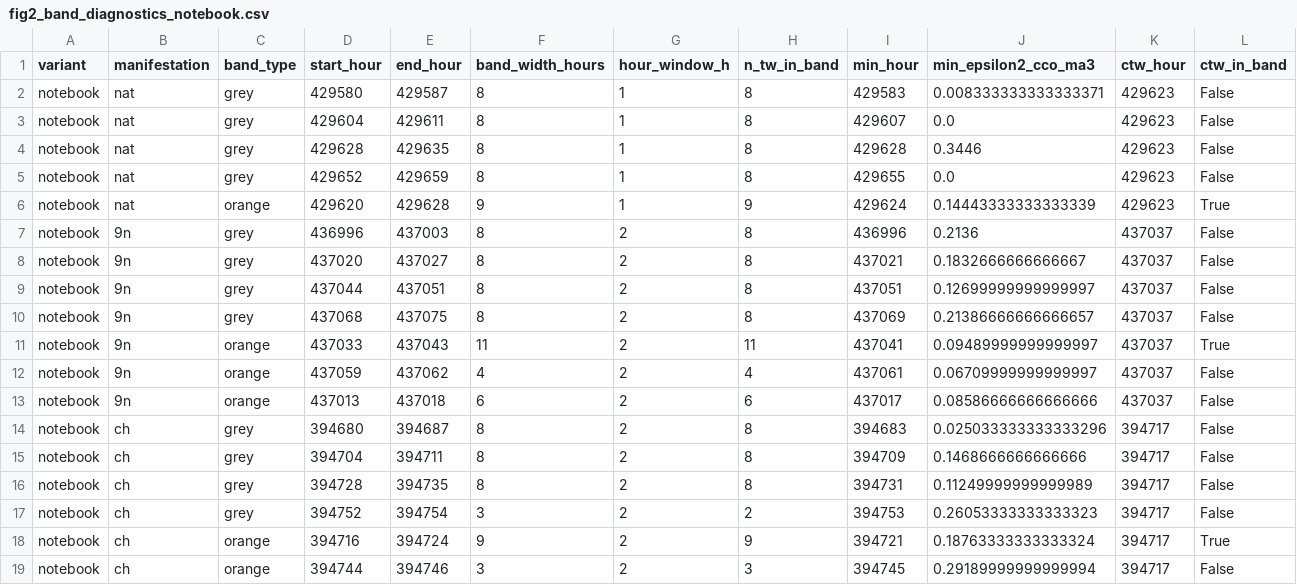
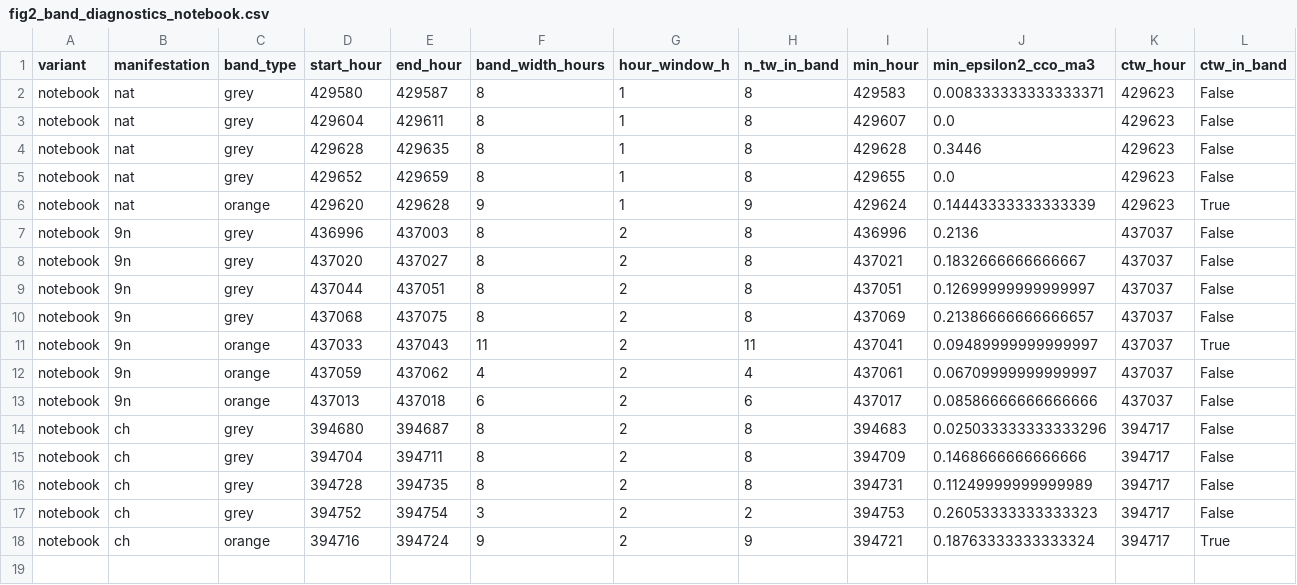
Before and after one commit to Manusua/self-similarity-in-social-movements, a CSV file: new_plots_review/results/fig2_band_diagnostics_notebook.csv, drawn as a sheet; only a part is shown; rows hold the shown columns only; the diff names each change by its address in the sheet, - before the commit and + after, or states it on an @@ line.

```diff
--- a/new_plots_review/results/fig2_band_diagnostics_notebook.csv
+++ b/new_plots_review/results/fig2_band_diagnostics_notebook.csv
-row 19: notebook | ch | orange | 394744 | 394746 | 3 | 2 | 3 | 394745 | 0.29189999999999994 | 394717 | False
```
Also changed, not shown: new_plots_review/results/fig2_band_diagnostics_manuscript.csv, new_plots_review/results/fig2_window_width_summary.csv, 7 other files.
